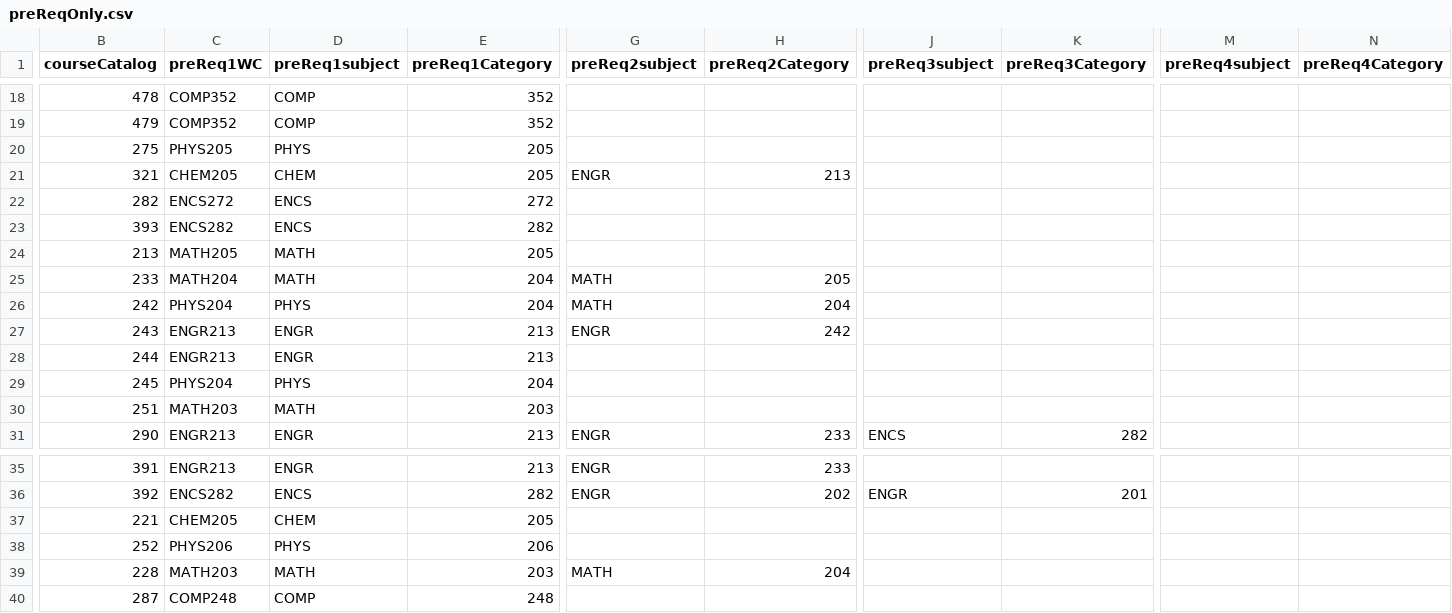
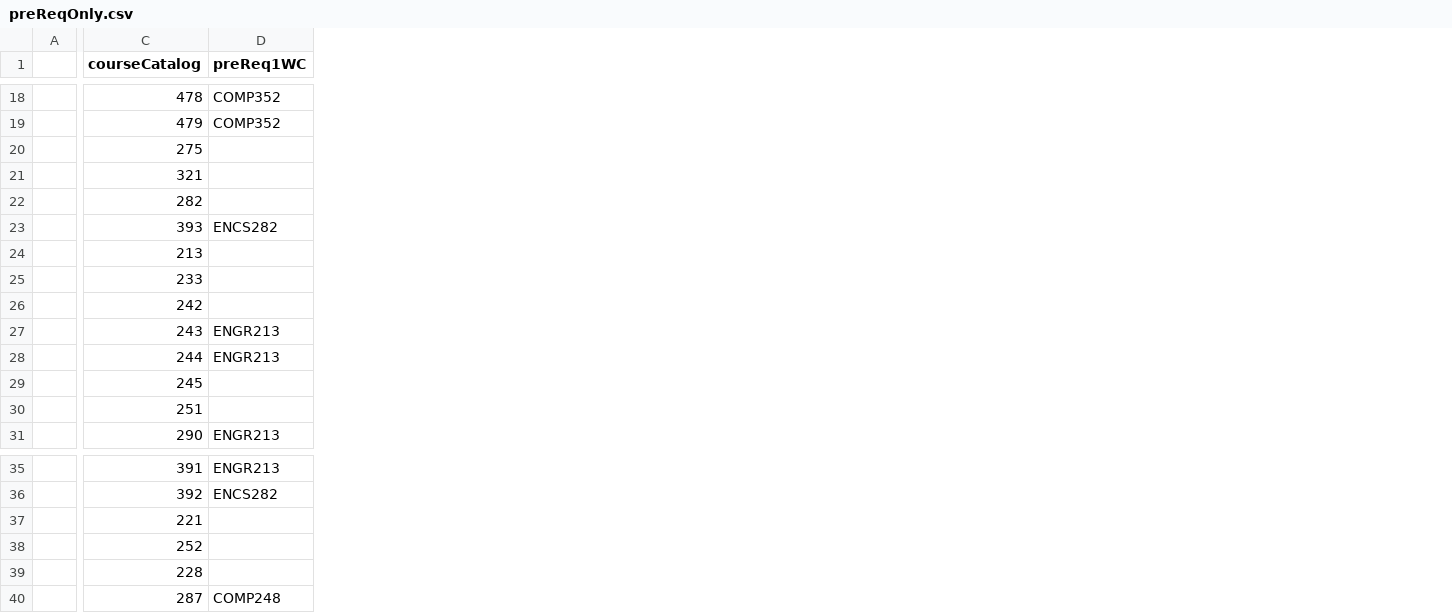
Before and after one commit to sal515/programPlanner, a CSV file: backendNodeJS/csv/preReqOnly.csv, drawn as a sheet; only a part is shown, gaps mark what is left out; removed rows and columns are numbered as before the commit, all else as after; the diff covers the shown part only; the diff names each change by its address in the sheet, - before the commit and + after, or states it on an @@ line.

```diff
--- a/backendNodeJS/csv/preReqOnly.csv
+++ b/backendNodeJS/csv/preReqOnly.csv
+column A, empty
-column D (preReq1subject), rows 18-31: COMP | COMP | PHYS | CHEM | ENCS | ENCS | MATH | MATH | PHYS | ENGR | ENGR | PHYS | MATH | ENGR; rows 35-40: ENGR | ENCS | CHEM | PHYS | MATH | COMP
-column E (preReq1Category), rows 18-31: 352 | 352 | 205 | 205 | 272 | 282 | 205 | 204 | 204 | 213 | 213 | 204 | 203 | 213; rows 35-40: 213 | 282 | 205 | 206 | 203 | 248
-column G (preReq2subject), rows 21-31: ENGR |  |  |  | MATH | MATH | ENGR |  |  |  | ENGR; rows 35-39: ENGR | ENGR |  |  | MATH
-column H (preReq2Category), rows 21-31: 213 |  |  |  | 205 | 204 | 242 |  |  |  | 233; rows 35-39: 233 | 202 |  |  | 204
-column J (preReq3subject), row 31: ENCS; row 36: ENGR
-column K (preReq3Category), row 31: 282; row 36: 201
-column M (preReq4subject), empty
-column N (preReq4Category), empty
-D20 (preReq1WC): PHYS205
+D20 (preReq1WC): (empty)
-D21 (preReq1WC): CHEM205
+D21 (preReq1WC): (empty)
-D22 (preReq1WC): ENCS272
+D22 (preReq1WC): (empty)
-D24 (preReq1WC): MATH205
+D24 (preReq1WC): (empty)
-D25 (preReq1WC): MATH204
+D25 (preReq1WC): (empty)
-D26 (preReq1WC): PHYS204
+D26 (preReq1WC): (empty)
-D29 (preReq1WC): PHYS204
+D29 (preReq1WC): (empty)
-D30 (preReq1WC): MATH203
+D30 (preReq1WC): (empty)
-D37 (preReq1WC): CHEM205
+D37 (preReq1WC): (empty)
-D38 (preReq1WC): PHYS206
+D38 (preReq1WC): (empty)
-D39 (preReq1WC): MATH203
+D39 (preReq1WC): (empty)
```
Also changed, not shown: 8 removed columns and 19 edited cells elsewhere in this file, backendNodeJS/csv/coReqOnly.csv, backendNodeJS/csv/nt.csv, 2 other files.
